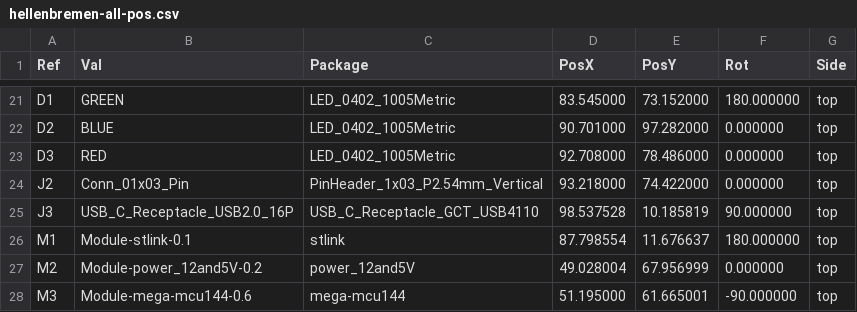
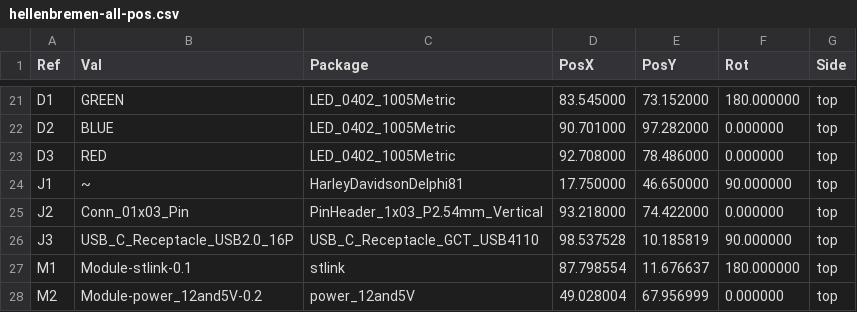
Before and after one commit to P4ulBr4ndt/hellen-bremen, a CSV file: gerber/hellenbremen-all-pos.csv, drawn as a sheet; only a part is shown, gaps mark what is left out; the shorter side is filled out with more unchanged rows; the diff names each change by its address in the sheet, - before the commit and + after, or states it on an @@ line.

```diff
--- a/gerber/hellenbremen-all-pos.csv
+++ b/gerber/hellenbremen-all-pos.csv
+row 24: J1 | ~ | HarleyDavidsonDelphi81 | 17.750000 | 46.650000 | 90.000000 | top
```
Also changed, not shown: 15 other files.
